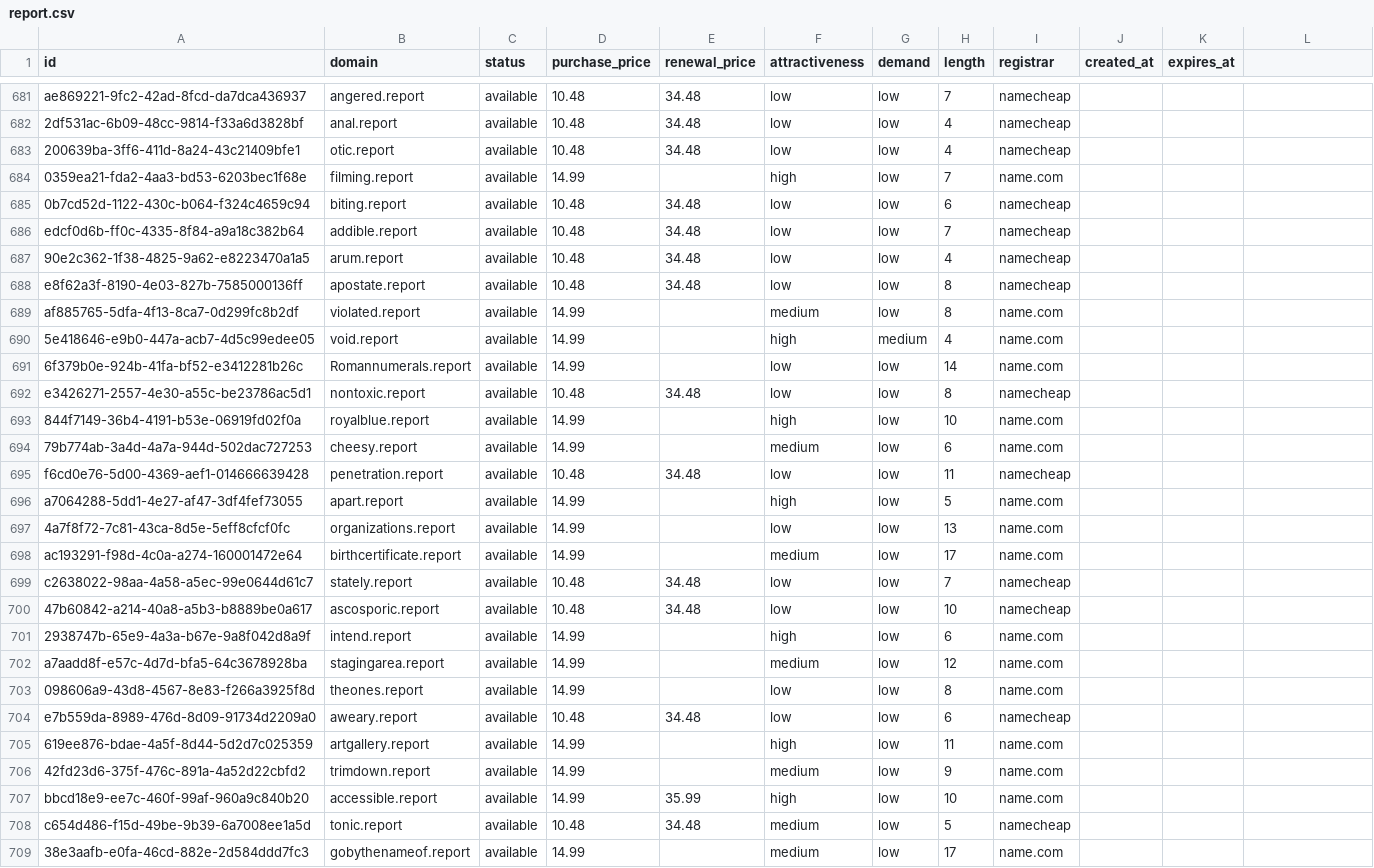
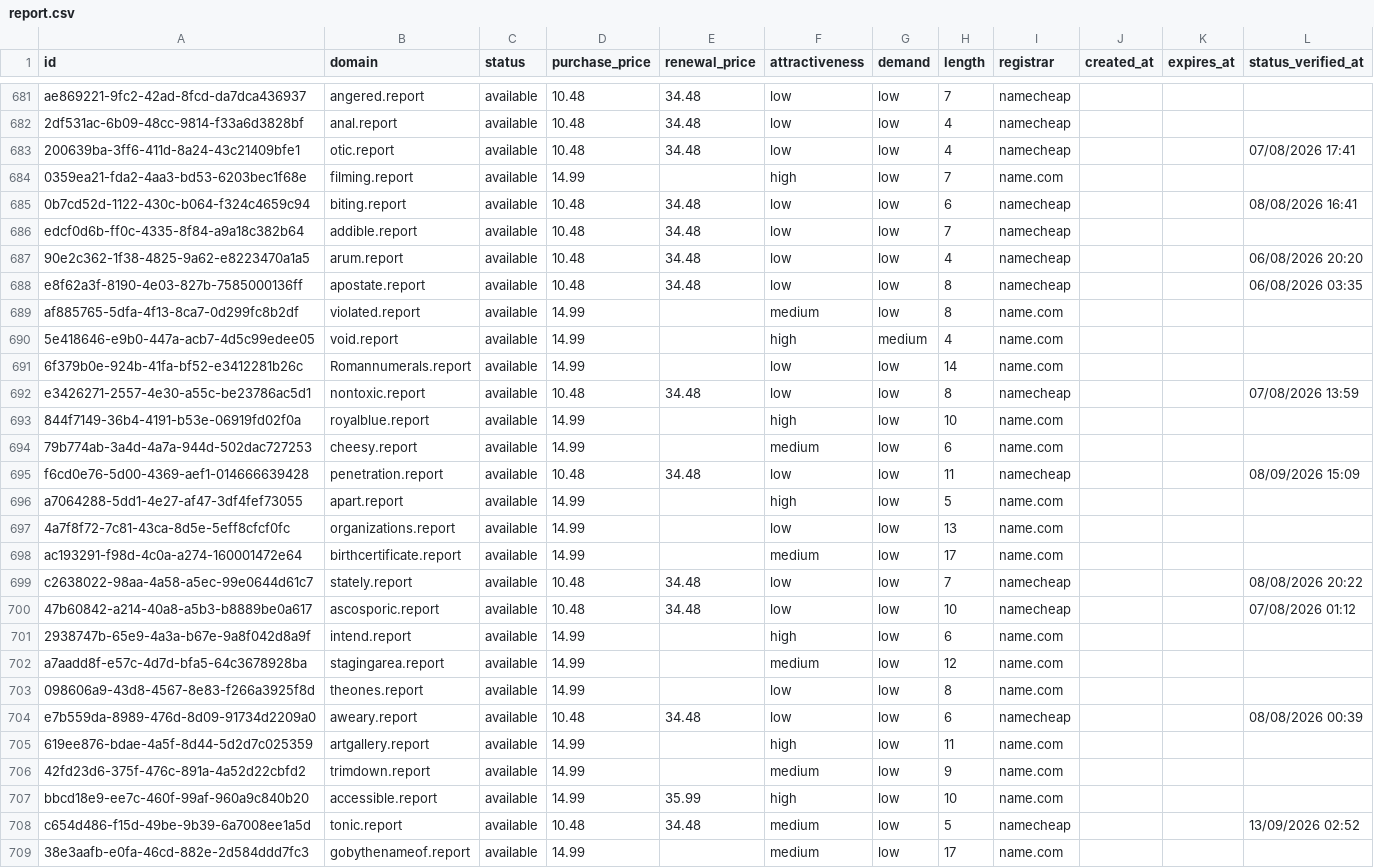
Before and after one commit to UniqueDomains/report-oneword-domains, a CSV file: report.csv, drawn as a sheet; only a part is shown, gaps mark what is left out; the diff covers the shown part only.

Commit message:
Domains update

```diff
--- a/report.csv
+++ b/report.csv
@@ -1 +1 @@
-id,domain,status,purchase_price,renewal_price,attractiveness,demand,length,registrar,created_at,expires_at
+id,domain,status,purchase_price,renewal_price,attractiveness,demand,length,registrar,created_at,expires_at,status_verified_at
@@ -683 +683 @@ ae869221-9fc2-42ad-8fcd-da7dca436937,angered.report,available,10.48,34.48,low,lo
-200639ba-3ff6-411d-8a24-43c21409bfe1,otic.report,available,10.48,34.48,low,low,4,namecheap,,
+200639ba-3ff6-411d-8a24-43c21409bfe1,otic.report,available,10.48,34.48,low,low,4,namecheap,,,07/08/2026 17:41
@@ -685 +685 @@ ae869221-9fc2-42ad-8fcd-da7dca436937,angered.report,available,10.48,34.48,low,lo
-0b7cd52d-1122-430c-b064-f324c4659c94,biting.report,available,10.48,34.48,low,low,6,namecheap,,
+0b7cd52d-1122-430c-b064-f324c4659c94,biting.report,available,10.48,34.48,low,low,6,namecheap,,,08/08/2026 16:41
@@ -687,2 +687,2 @@ edcf0d6b-ff0c-4335-8f84-a9a18c382b64,addible.report,available,10.48,34.48,low,lo
-90e2c362-1f38-4825-9a62-e8223470a1a5,arum.report,available,10.48,34.48,low,low,4,namecheap,,
-e8f62a3f-8190-4e03-827b-7585000136ff,apostate.report,available,10.48,34.48,low,low,8,namecheap,,
+90e2c362-1f38-4825-9a62-e8223470a1a5,arum.report,available,10.48,34.48,low,low,4,namecheap,,,06/08/2026 20:20
+e8f62a3f-8190-4e03-827b-7585000136ff,apostate.report,available,10.48,34.48,low,low,8,namecheap,,,06/08/2026 03:35
@@ -692 +692 @@ af885765-5dfa-4f13-8ca7-0d299fc8b2df,violated.report,available,14.99,,medium,low
-e3426271-2557-4e30-a55c-be23786ac5d1,nontoxic.report,available,10.48,34.48,low,low,8,namecheap,,
+e3426271-2557-4e30-a55c-be23786ac5d1,nontoxic.report,available,10.48,34.48,low,low,8,namecheap,,,07/08/2026 13:59
@@ -695 +695 @@ e3426271-2557-4e30-a55c-be23786ac5d1,nontoxic.report,available,10.48,34.48,low,l
-f6cd0e76-5d00-4369-aef1-014666639428,penetration.report,available,10.48,34.48,low,low,11,namecheap,,
+f6cd0e76-5d00-4369-aef1-014666639428,penetration.report,available,10.48,34.48,low,low,11,namecheap,,,08/09/2026 15:09
@@ -699,2 +699,2 @@ ac193291-f98d-4c0a-a274-160001472e64,birthcertificate.report,available,14.99,,me
-c2638022-98aa-4a58-a5ec-99e0644d61c7,stately.report,available,10.48,34.48,low,low,7,namecheap,,
-47b60842-a214-40a8-a5b3-b8889be0a617,ascosporic.report,available,10.48,34.48,low,low,10,namecheap,,
+c2638022-98aa-4a58-a5ec-99e0644d61c7,stately.report,available,10.48,34.48,low,low,7,namecheap,,,08/08/2026 20:22
+47b60842-a214-40a8-a5b3-b8889be0a617,ascosporic.report,available,10.48,34.48,low,low,10,namecheap,,,07/08/2026 01:12
@@ -704 +704 @@ a7aadd8f-e57c-4d7d-bfa5-64c3678928ba,stagingarea.report,available,14.99,,medium,
-e7b559da-8989-476d-8d09-91734d2209a0,aweary.report,available,10.48,34.48,low,low,6,namecheap,,
+e7b559da-8989-476d-8d09-91734d2209a0,aweary.report,available,10.48,34.48,low,low,6,namecheap,,,08/08/2026 00:39
@@ -708 +708 @@ bbcd18e9-ee7c-460f-99af-960a9c840b20,accessible.report,available,14.99,35.99,hig
-c654d486-f15d-49be-9b39-6a7008ee1a5d,tonic.report,available,10.48,34.48,medium,low,5,namecheap,,
+c654d486-f15d-49be-9b39-6a7008ee1a5d,tonic.report,available,10.48,34.48,medium,low,5,namecheap,,,13/09/2026 02:52
```
Also changed, not shown: 142 edited cells elsewhere in this file, 6 other files.
